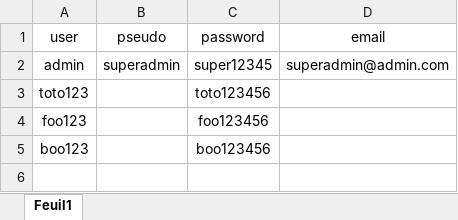
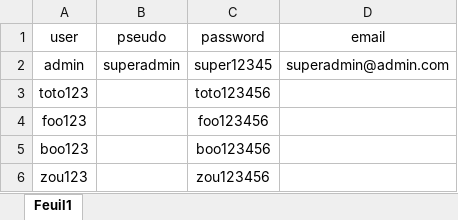
Before and after one commit to SaiedZ/LITReviewWebApp, an Excel workbook: users.xlsx, sheet Feuil1, drawn as a sheet; values as stored, in another font and other column widths than the file's, no borders; the diff names each change by its address in the sheet, - before the commit and + after, or states it on an @@ line.

```diff
--- a/users.xlsx (sheet Feuil1)
+++ b/users.xlsx (sheet Feuil1)
+row 6: zou123 |  | zou123456
```
Also changed, not shown: 6 other files.
